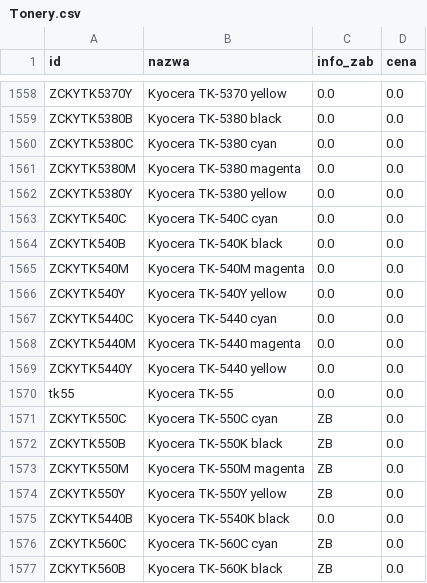
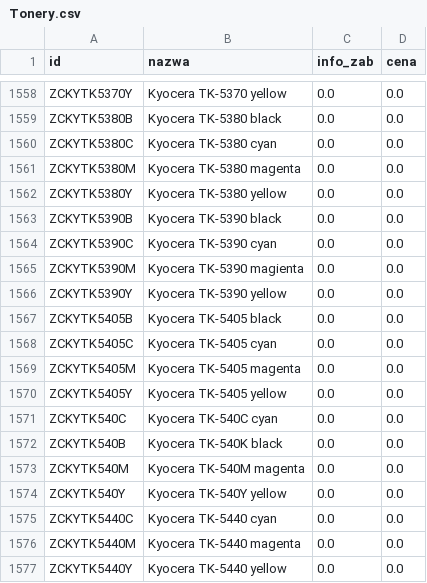
Before and after one commit to Max7476/bazaplikow, a CSV file: Tonery.csv, drawn as a sheet; only a part is shown, gaps mark what is left out; the shorter side is filled out with more unchanged rows; the diff names each change by its address in the sheet, - before the commit and + after, or states it on an @@ line.

```diff
--- a/Tonery.csv
+++ b/Tonery.csv
+row 1563: ZCKYTK5390B | Kyocera TK-5390 black | 0.0 | 0.0
+row 1564: ZCKYTK5390C | Kyocera TK-5390 cyan | 0.0 | 0.0
+row 1565: ZCKYTK5390M | Kyocera TK-5390 magienta | 0.0 | 0.0
+row 1566: ZCKYTK5390Y | Kyocera TK-5390 yellow | 0.0 | 0.0
+row 1567: ZCKYTK5405B | Kyocera TK-5405 black | 0.0 | 0.0
+row 1568: ZCKYTK5405C | Kyocera TK-5405 cyan | 0.0 | 0.0
+row 1569: ZCKYTK5405M | Kyocera TK-5405 magenta | 0.0 | 0.0
+row 1570: ZCKYTK5405Y | Kyocera TK-5405 yellow | 0.0 | 0.0
```
Also changed, not shown: Tusze.csv.
